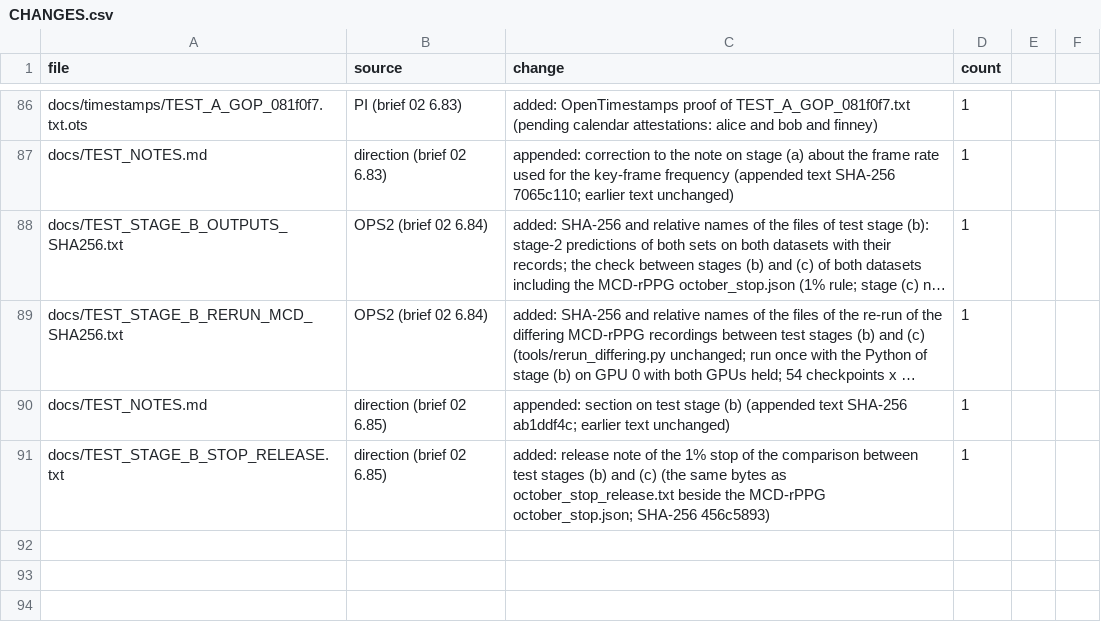
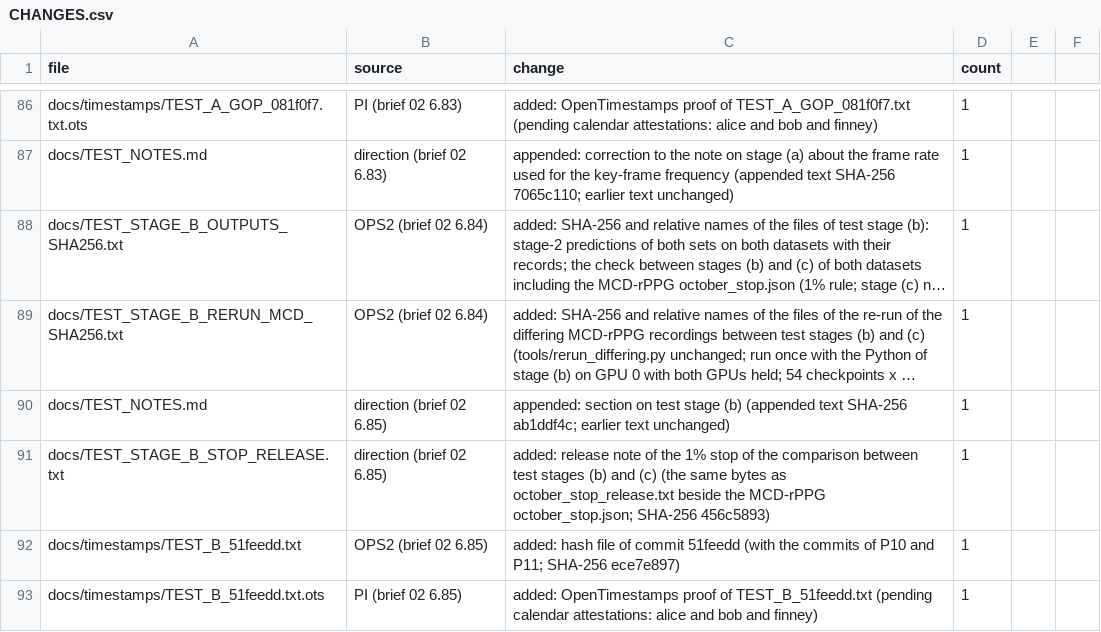
Before and after one commit to raddshing/rppg-pulse-rate-editing, a CSV file: CHANGES.csv, drawn as a sheet; only a part is shown, gaps mark what is left out; long unchanged cells end in …; the diff names each change by its address in the sheet, - before the commit and + after, or states it on an @@ line.

Commit message:
Add docs/timestamps: hash file of commit 51feedd (test stage (b), with commits 094ef73 and 3ea17dd) and its OpenTimestamps proof

```diff
--- a/CHANGES.csv
+++ b/CHANGES.csv
+row 92: docs/timestamps/TEST_B_51feedd.txt | OPS2 (brief 02 6.85) | added: hash file of commit 51feedd (with the commits of P10 and P11; SHA-256 ece7e897) | 1
+row 93: docs/timestamps/TEST_B_51feedd.txt.ots | PI (brief 02 6.85) | added: OpenTimestamps proof of TEST_B_51feedd.txt (pending calendar attestations: alice and bob and finney) | 1
```
Also changed, not shown: 2 other files.
